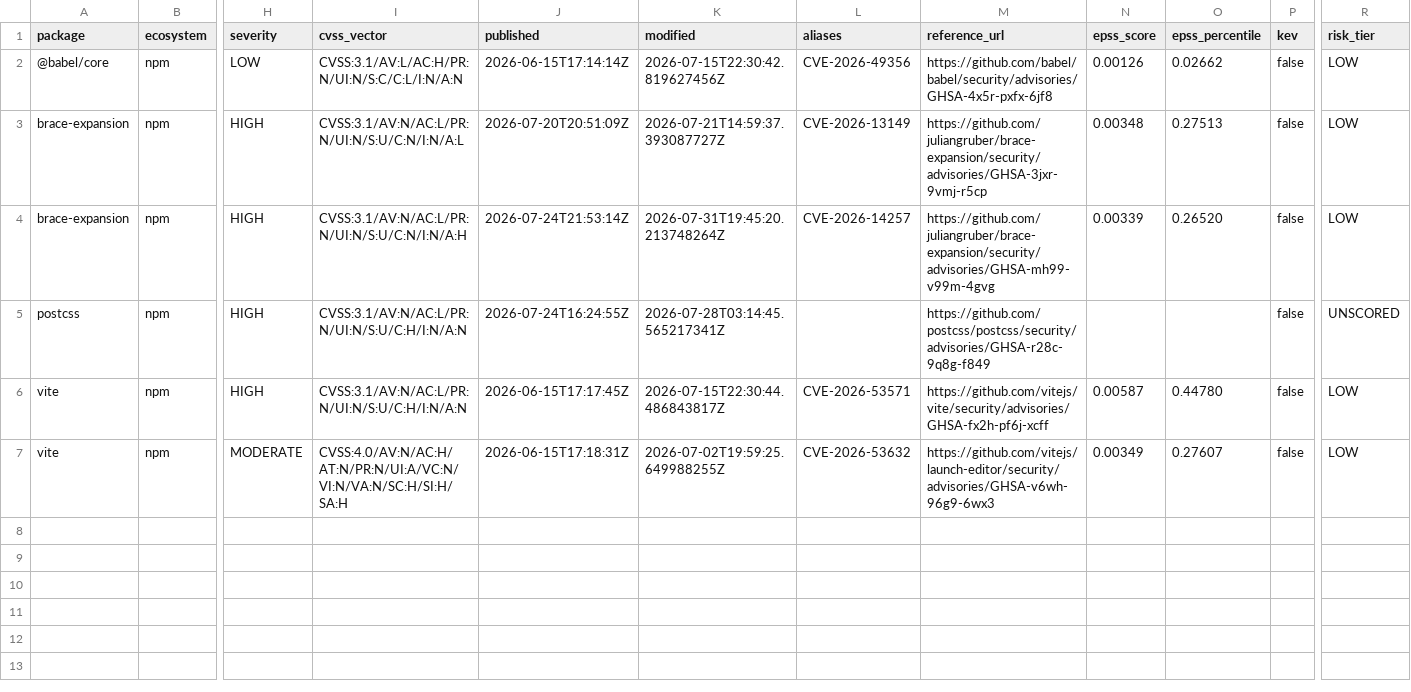
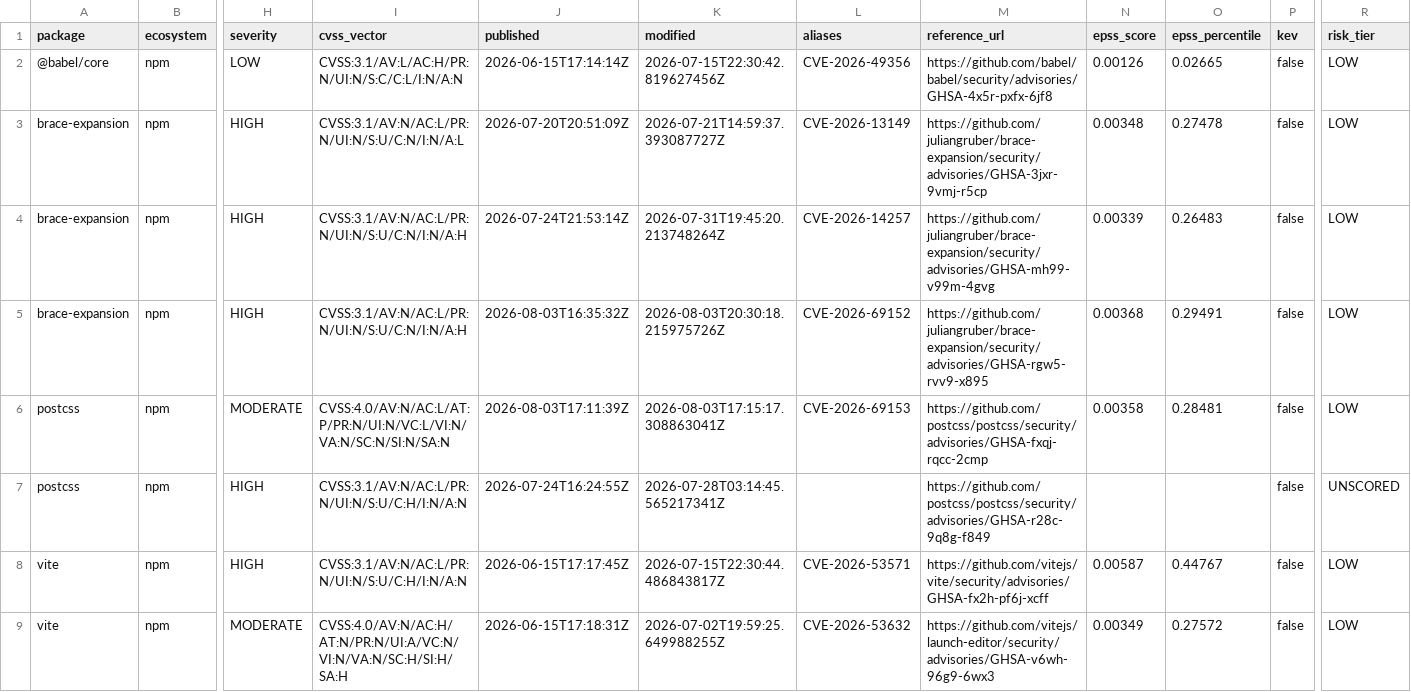
Before and after one commit to jwhicks727/dependency-vuln-scanner, a CSV file: data/enriched_findings.csv, drawn as a sheet; only a part is shown, gaps mark what is left out; addresses are those after the commit; rows hold the shown columns only; the diff names each change by its address in the sheet, - before the commit and + after, or states it on an @@ line.

```diff
--- a/data/enriched_findings.csv
+++ b/data/enriched_findings.csv
-O2 (epss_percentile): 0.02662
+O2 (epss_percentile): 0.02665
-O3 (epss_percentile): 0.27513
+O3 (epss_percentile): 0.27478
-O4 (epss_percentile): 0.26520
+O4 (epss_percentile): 0.26483
+row 5: brace-expansion | npm | HIGH | CVSS:3.1/AV:N/AC:L/PR:N/UI:N/S:U/C:N/I:N/A:H | 2026-08-03T16:35:32Z | 2026-08-03T20:30:18.215975726Z | CVE-2026-69152 | https://github.com/juliangruber/brace-expansion/security/advisories/GHSA-rgw5-rvv9-x895 | 0.00368 | 0.29491 | false | LOW
+row 6: postcss | npm | MODERATE | CVSS:4.0/AV:N/AC:L/AT:P/PR:N/UI:N/VC:L/VI:N/VA:N/SC:N/SI:N/SA:N | 2026-08-03T17:11:39Z | 2026-08-03T17:15:17.308863041Z | CVE-2026-69153 | https://github.com/postcss/postcss/security/advisories/GHSA-fxqj-rqcc-2cmp | 0.00358 | 0.28481 | false | LOW
-O8 (epss_percentile): 0.44780
+O8 (epss_percentile): 0.44767
-O9 (epss_percentile): 0.27607
+O9 (epss_percentile): 0.27572
```
Also changed, not shown: data/history.csv, 3 other files.
